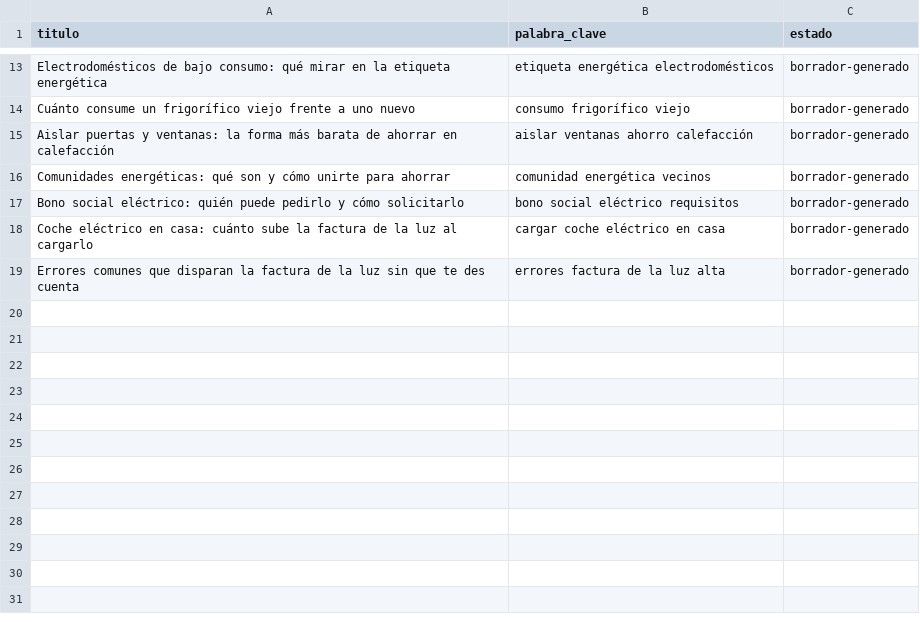
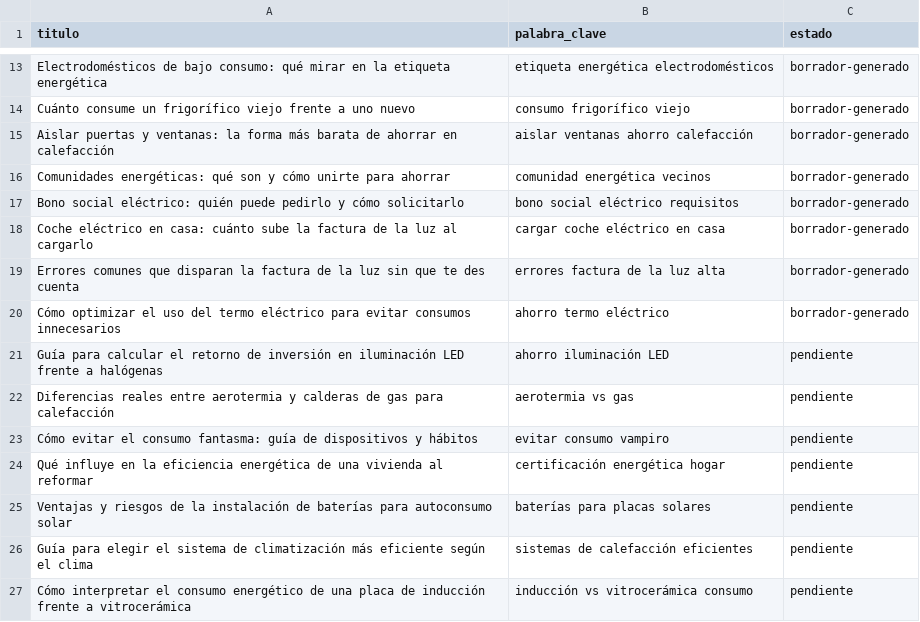
Before and after one commit to Nacho02030/AhorroEficiente.es, a CSV file: temas_es.csv, drawn as a sheet; only a part is shown, gaps mark what is left out; the diff names each change by its address in the sheet, - before the commit and + after, or states it on an @@ line.

```diff
--- a/temas_es.csv
+++ b/temas_es.csv
+row 20: Cómo optimizar el uso del termo eléctrico para evitar consumos innecesarios | ahorro termo eléctrico | borrador-generado
+row 21: Guía para calcular el retorno de inversión en iluminación LED frente a halógenas | ahorro iluminación LED | pendiente
+row 22: Diferencias reales entre aerotermia y calderas de gas para calefacción | aerotermia vs gas | pendiente
+row 23: Cómo evitar el consumo fantasma: guía de dispositivos y hábitos | evitar consumo vampiro | pendiente
+row 24: Qué influye en la eficiencia energética de una vivienda al reformar | certificación energética hogar | pendiente
+row 25: Ventajas y riesgos de la instalación de baterías para autoconsumo solar | baterías para placas solares | pendiente
+row 26: Guía para elegir el sistema de climatización más eficiente según el clima | sistemas de calefacción eficientes | pendiente
+row 27: Cómo interpretar el consumo energético de una placa de inducción frente a vitrocerámica | inducción vs vitrocerámica consumo | pendiente
```
Also changed, not shown: temas_en.csv, 4 other files.
